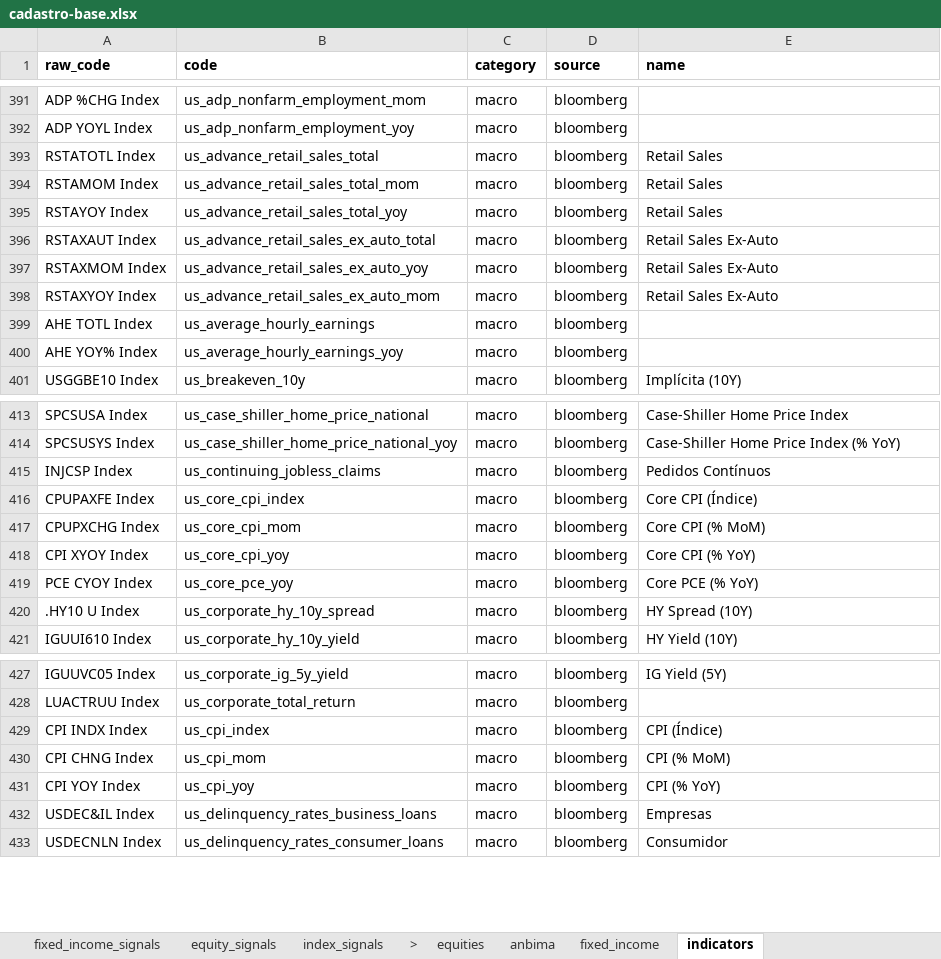
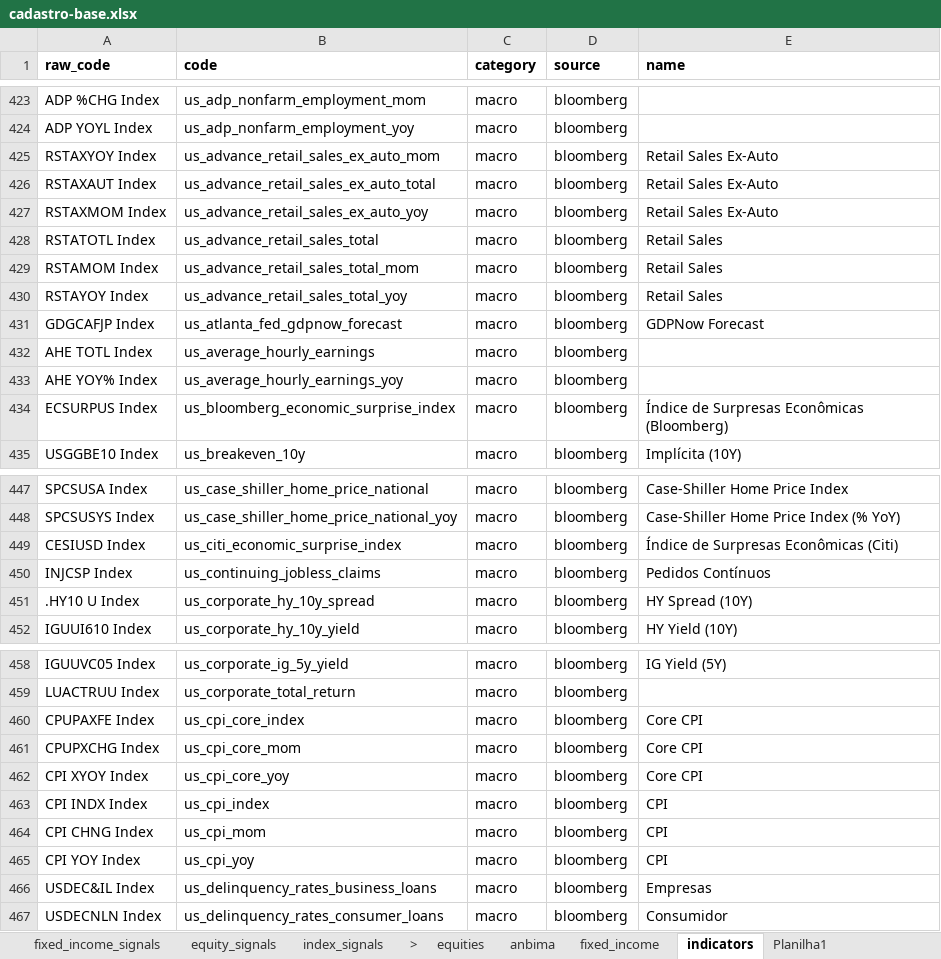
Before and after one commit to Persevera-Asset-Management/persevera-strategy, an Excel workbook: data/cadastro-base.xlsx, sheet indicators, drawn as a sheet; only a part is shown, gaps mark what is left out; values as stored, in another font and other column widths than the file's, no borders; removed rows and columns are numbered as before the commit, all else as after; the diff covers the shown part only; the diff names each change by its address in the sheet, - before the commit and + after, or states it on an @@ line.

```diff
--- a/data/cadastro-base.xlsx (sheet indicators)
+++ b/data/cadastro-base.xlsx (sheet indicators)
+sheet tab: Planilha1
@@ row 398 moved to row 425: RSTAXYOY Index @@
@@ row 396 moved to row 426: RSTAXAUT Index @@
@@ row 397 moved to row 427: RSTAXMOM Index @@
@@ row 521 moved to row 431: GDGCAFJP Index @@
@@ row 523 moved to row 434: ECSURPUS Index @@
@@ row 522 moved to row 449: CESIUSD Index @@
-row 416: CPUPAXFE Index | us_core_cpi_index | macro | bloomberg | Core CPI (Índice)
-row 417: CPUPXCHG Index | us_core_cpi_mom | macro | bloomberg | Core CPI (% MoM)
-row 418: CPI XYOY Index | us_core_cpi_yoy | macro | bloomberg | Core CPI (% YoY)
-row 419: PCE CYOY Index | us_core_pce_yoy | macro | bloomberg | Core PCE (% YoY)
+row 460: CPUPAXFE Index | us_cpi_core_index | macro | bloomberg | Core CPI
+row 461: CPUPXCHG Index | us_cpi_core_mom | macro | bloomberg | Core CPI
+row 462: CPI XYOY Index | us_cpi_core_yoy | macro | bloomberg | Core CPI
-E463 (name): CPI (Índice)
+E463 (name): CPI
-E464 (name): CPI (% MoM)
+E464 (name): CPI
-E465 (name): CPI (% YoY)
+E465 (name): CPI
```
Also changed, not shown: 9 added rows, 51 moved rows and 11 edited cells elsewhere in this sheet, 12 other files.
